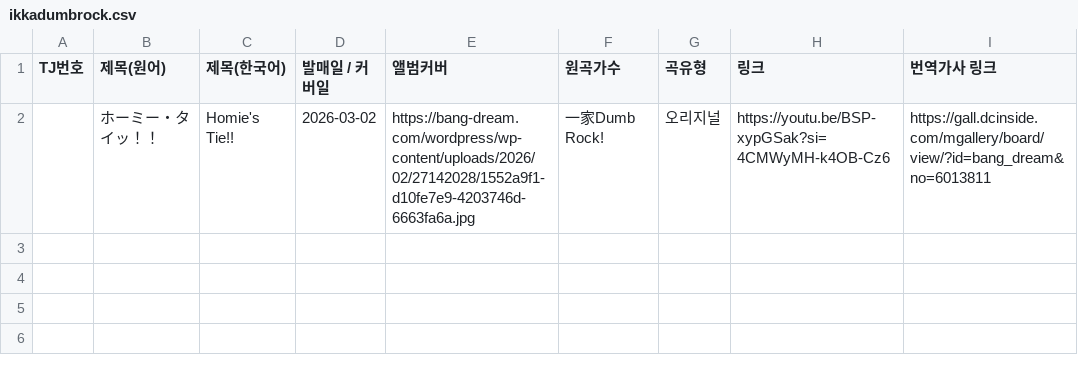
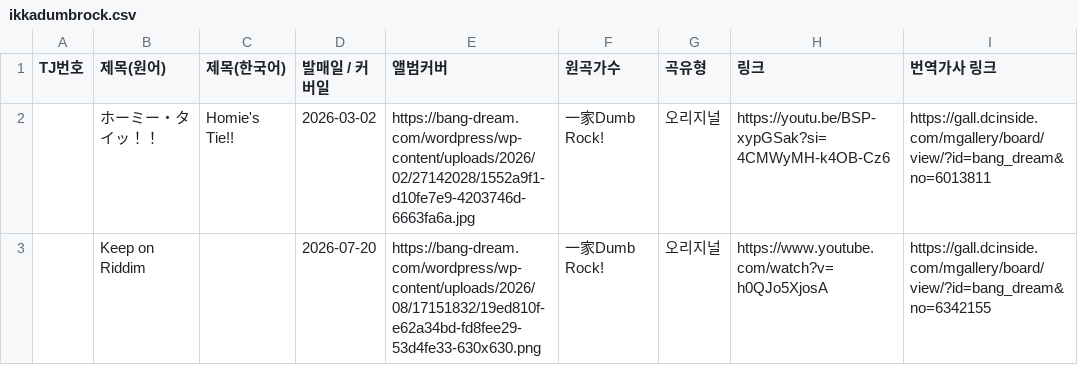
Before and after one commit to bandorigall/bandori_songs.github.io, a CSV file: ikkadumbrock.csv, drawn as a sheet.

```diff
--- a/ikkadumbrock.csv
+++ b/ikkadumbrock.csv
@@ -2 +2,2 @@ TJ번호,제목(원어),제목(한국어),발매일 / 커버일,앨범커버,원
 ,ホーミー・タイッ！！,Homie's Tie!!,2026-03-02,https://bang-dream.com/wordpress/wp-content/uploads/2026/02/27142028/1552a9f1-d10fe7e9-4203746d-6663fa6a.jpg,一家Dumb Rock!,오리지널,https://youtu.be/BSP-xypGSak?si=4CMWyMH-k4OB-Cz6,https://gall.dcinside.com/mgallery/board/view/?id=bang_dream&no=6013811
+,Keep on Riddim,,2026-07-20,https://bang-dream.com/wordpress/wp-content/uploads/2026/08/17151832/19ed810f-e62a34bd-fd8fee29-53d4fe33-630x630.png,一家Dumb Rock!,오리지널,https://www.youtube.com/watch?v=h0QJo5XjosA,https://gall.dcinside.com/mgallery/board/view/?id=bang_dream&no=6342155
```
Also changed, not shown: millsage.csv, 5 other files.
